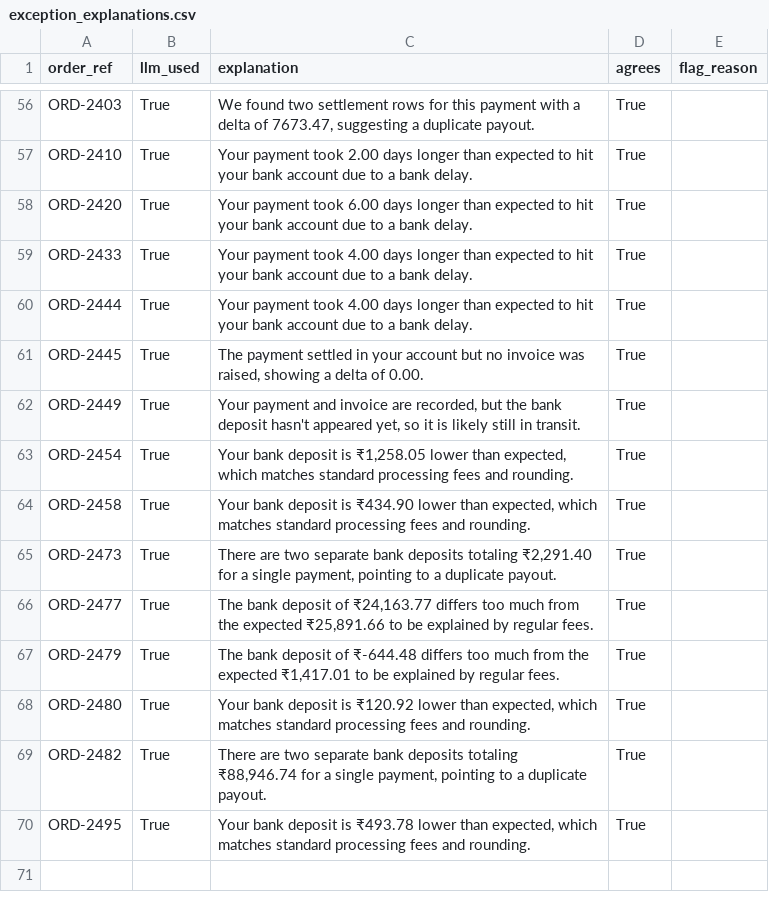
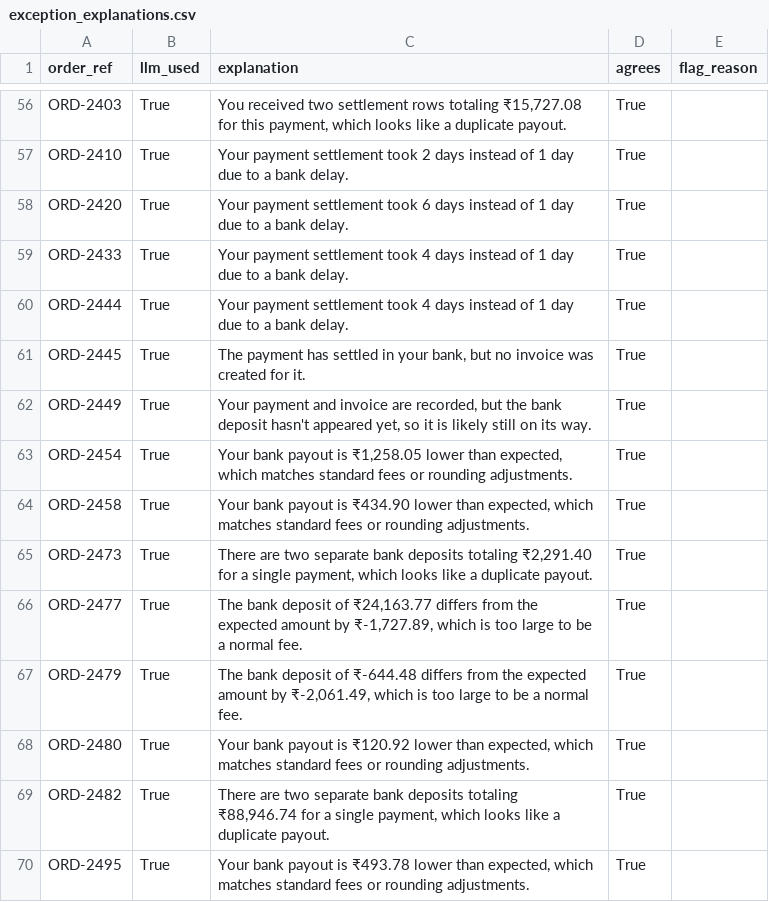
Before and after one commit to DivyanshiBajpai2007/finpilot, a CSV file: data/exception_explanations.csv, drawn as a sheet; only a part is shown, gaps mark what is left out; the diff covers the shown part only; the diff names each change by its address in the sheet, - before the commit and + after, or states it on an @@ line.

```diff
--- a/data/exception_explanations.csv
+++ b/data/exception_explanations.csv
-C56 (explanation): We found two settlement rows for this payment with a delta of 7673.47, suggesting a duplicate…
+C56 (explanation): You received two settlement rows totaling ₹15,727.08 for this payment, which looks like a duplicate…
-C57 (explanation): Your payment took 2.00 days longer than expected to hit your bank account due to…
+C57 (explanation): Your payment settlement took 2 days instead of 1 day due to…
-C58 (explanation): Your payment took 6.00 days longer than expected to hit your bank account due to…
+C58 (explanation): Your payment settlement took 6 days instead of 1 day due to…
-C59:C60 (explanation): Your payment took 4.00 days longer than expected to hit your bank account due to…
+C59:C60 (explanation): Your payment settlement took 4 days instead of 1 day due to…
-C61 (explanation): The payment settled in your account but no invoice was raised, showing a delta of 0.00.
+C61 (explanation): The payment has settled in your bank, but no invoice was created for it.
-C62 (explanation): …likely still in transit.
+C62 (explanation): …likely still on its way.
-C63 (explanation): Your bank deposit is ₹1,258.05 lower than expected, which matches standard processing fees and rounding.
+C63 (explanation): Your bank payout is ₹1,258.05 lower than expected, which matches standard fees or rounding adjustments.
-C64 (explanation): Your bank deposit is ₹434.90 lower than expected, which matches standard processing fees and rounding.
+C64 (explanation): Your bank payout is ₹434.90 lower than expected, which matches standard fees or rounding adjustments.
-C65 (explanation): …single payment, pointing to a duplicate…
+C65 (explanation): …single payment, which looks like a duplicate…
-C66 (explanation): …₹24,163.77 differs too much from the expected ₹25,891.66 to be explained by regular fees.
+C66 (explanation): …₹24,163.77 differs from the expected amount by ₹-1,727.89, which is too large to be a normal fee.
-C67 (explanation): …₹-644.48 differs too much from the expected ₹1,417.01 to be explained by regular fees.
+C67 (explanation): …₹-644.48 differs from the expected amount by ₹-2,061.49, which is too large to be a normal fee.
-C68 (explanation): Your bank deposit is ₹120.92 lower than expected, which matches standard processing fees and rounding.
+C68 (explanation): Your bank payout is ₹120.92 lower than expected, which matches standard fees or rounding adjustments.
-C69 (explanation): …single payment, pointing to a duplicate…
+C69 (explanation): …single payment, which looks like a duplicate…
-C70 (explanation): Your bank deposit is ₹493.78 lower than expected, which matches standard processing fees and rounding.
+C70 (explanation): Your bank payout is ₹493.78 lower than expected, which matches standard fees or rounding adjustments.
```
Also changed, not shown: 53 edited cells elsewhere in this file, 10 other files.
